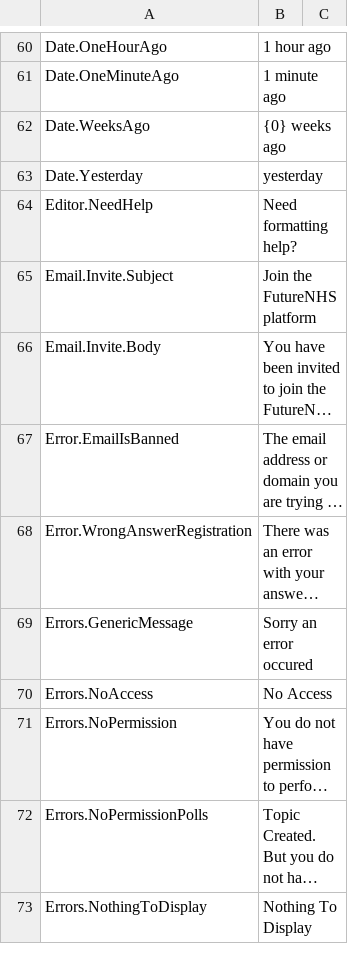
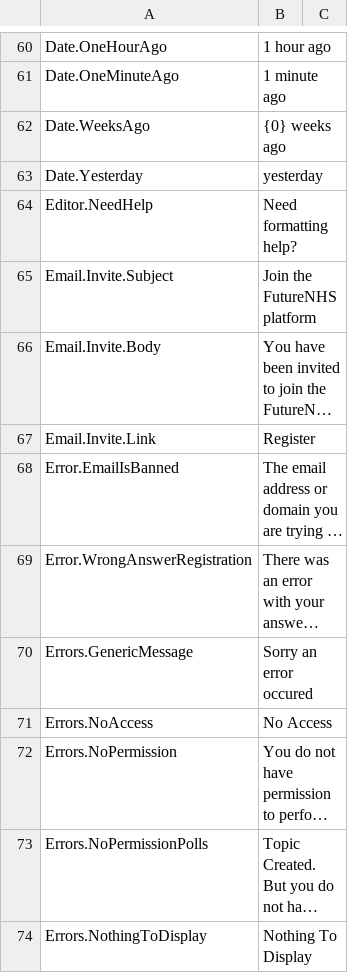
Before and after one commit to nhsengland/futurenhs, a CSV file: MVCForum.Website/Installer/en-GB.csv, drawn as a sheet; only a part is shown, gaps mark what is left out; long unchanged cells end in …; the diff names each change by its address in the sheet, - before the commit and + after, or states it on an @@ line.

Commit message:
TRY-MM-74436 - New user invite email is missing the link that navigates the user to registration page

```diff
--- a/MVCForum.Website/Installer/en-GB.csv
+++ b/MVCForum.Website/Installer/en-GB.csv
+row 67: Email.Invite.Link | Register
```
Also changed, not shown: 4 other files.
